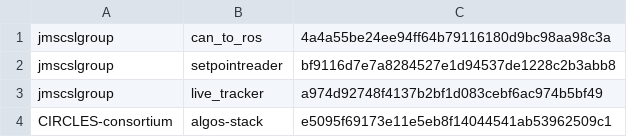
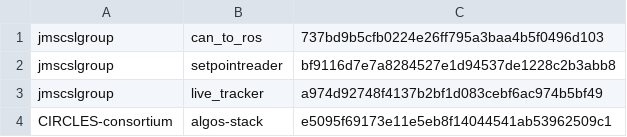
Before and after one commit to jmscslgroup/libpanda, a CSV file: scripts/rosRepositories.csv, drawn as a sheet.

Commit message:
Updated can_to_ros hash to accomodate bug fixes.

```diff
--- a/scripts/rosRepositories.csv
+++ b/scripts/rosRepositories.csv
@@ -1,2 +1,2 @@
-jmscslgroup,	   can_to_ros, 	4a4a55be24ee94ff64b79116180d9bc98aa98c3a	
+jmscslgroup,	   can_to_ros, 	737bd9b5cfb0224e26ff795a3baa4b5f0496d103	
 jmscslgroup,	   setpointreader,	bf9116d7e7a8284527e1d94537de1228c2b3abb8
```
